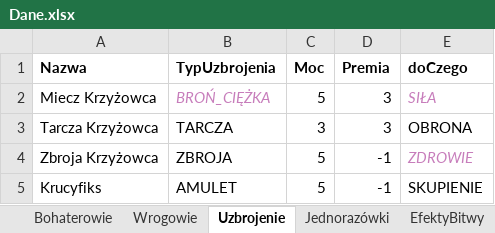
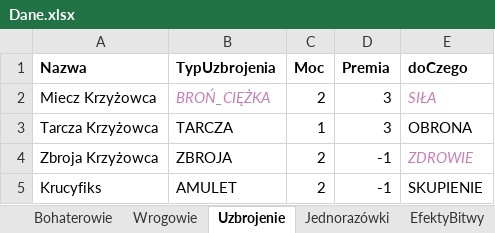
Before and after one commit to Symarfiusz-Renesans/Erpegkraj, an Excel workbook: zasoby/Dane/Dane.xlsx, sheet Uzbrojenie, drawn as a sheet; values as stored, in another font and other column widths than the file's, no borders; the diff names each change by its address in the sheet, - before the commit and + after, or states it on an @@ line.

```diff
--- a/zasoby/Dane/Dane.xlsx (sheet Uzbrojenie)
+++ b/zasoby/Dane/Dane.xlsx (sheet Uzbrojenie)
-C2 (Moc): 5
+C2 (Moc): 2
-C3 (Moc): 3
+C3 (Moc): 1
-C4:C5 (Moc): 5
+C4:C5 (Moc): 2
```
Also changed, not shown: sheet Wrogowie, 2 other files.
